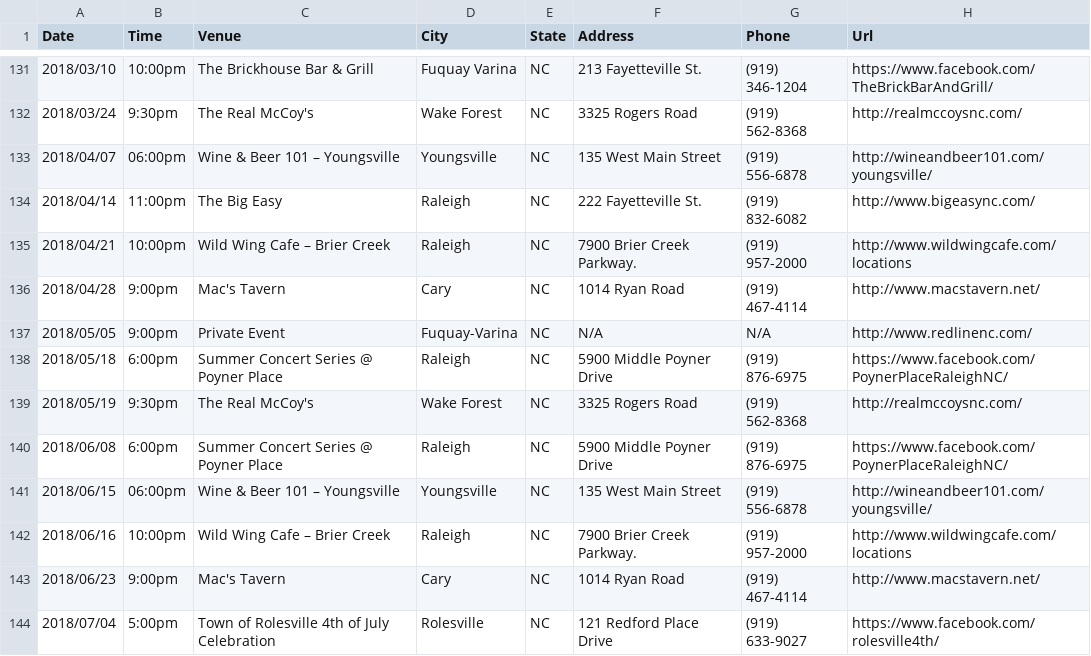
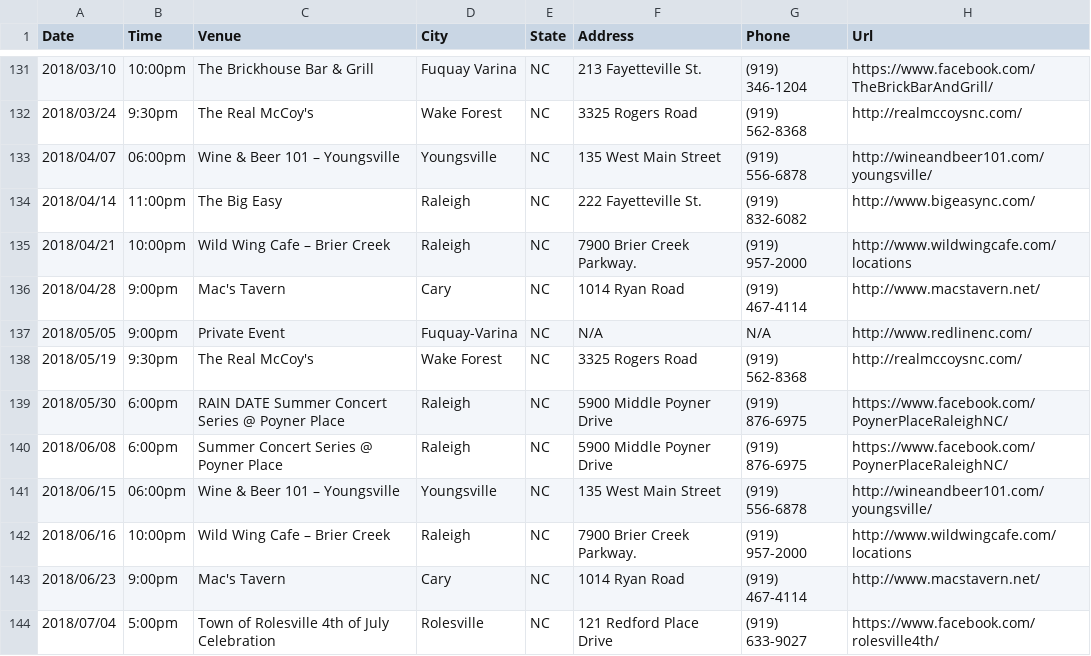
Before and after one commit to redlinenc/redlinenc, a CSV file: _data/shows.csv, drawn as a sheet; only a part is shown, gaps mark what is left out; removed rows and columns are numbered as before the commit, all else as after; the diff names each change by its address in the sheet, - before the commit and + after, or states it on an @@ line.

Commit message:
Update shows.csv

```diff
--- a/_data/shows.csv
+++ b/_data/shows.csv
-row 138: 2018/05/18 | 6:00pm | Summer Concert Series @ Poyner Place | Raleigh | NC | 5900 Middle Poyner Drive | (919) 876-6975 | https://www.facebook.com/PoynerPlaceRaleighNC/
+row 139: 2018/05/30 | 6:00pm | RAIN DATE Summer Concert Series @ Poyner Place | Raleigh | NC | 5900 Middle Poyner Drive | (919) 876-6975 | https://www.facebook.com/PoynerPlaceRaleighNC/
```
